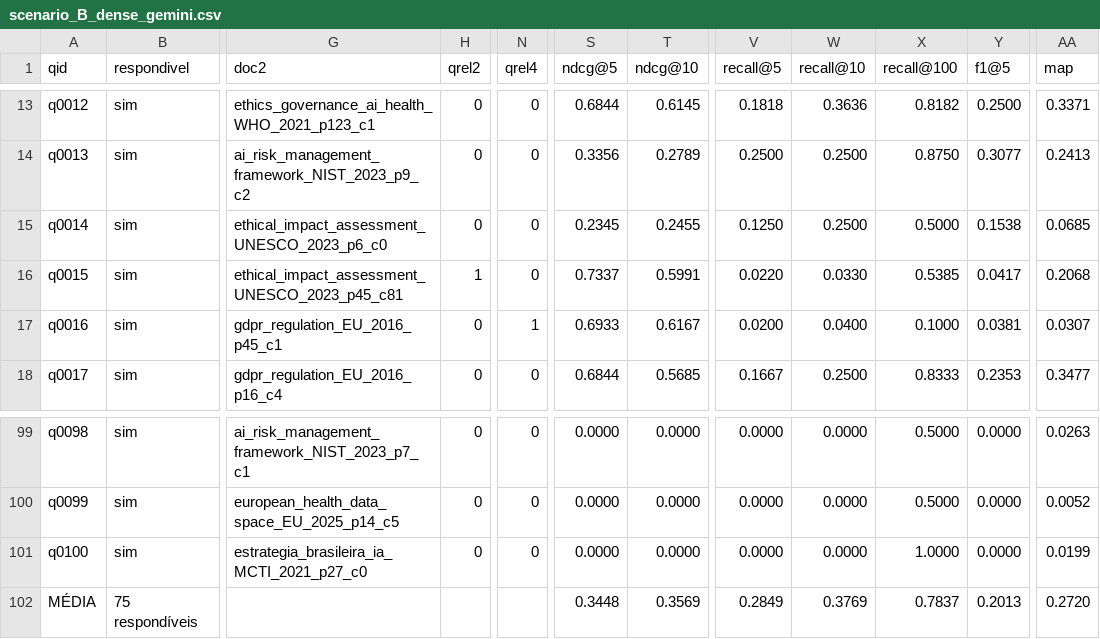
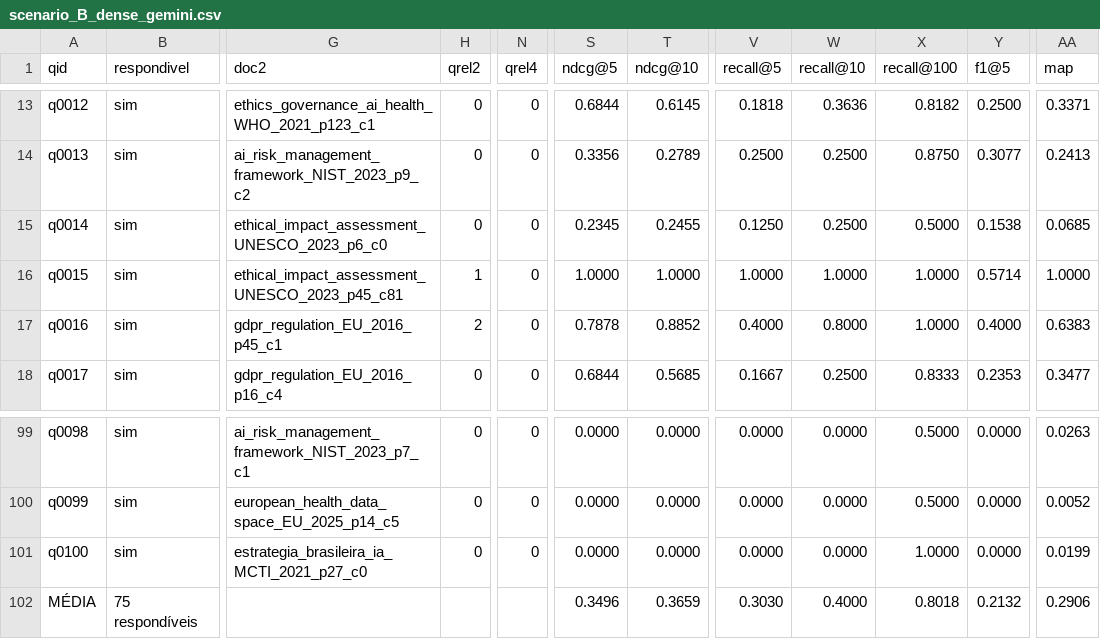
Before and after one commit to italoavelar/niar-rag-prototype, a CSV file: eval/results/retrieval/scenario_B_dense_gemini.csv, drawn as a sheet; only a part is shown, gaps mark what is left out; the diff names each change by its address in the sheet, - before the commit and + after, or states it on an @@ line.

```diff
--- a/eval/results/retrieval/scenario_B_dense_gemini.csv
+++ b/eval/results/retrieval/scenario_B_dense_gemini.csv
-S16 (ndcg@5): 0.7337
+S16 (ndcg@5): 1.0000
-T16 (ndcg@10): 0.5991
+T16 (ndcg@10): 1.0000
-V16 (recall@5): 0.0220
+V16 (recall@5): 1.0000
-W16 (recall@10): 0.0330
+W16 (recall@10): 1.0000
-X16 (recall@100): 0.5385
+X16 (recall@100): 1.0000
-Y16 (f1@5): 0.0417
+Y16 (f1@5): 0.5714
-AA16 (map): 0.2068
+AA16 (map): 1.0000
-H17 (qrel2): 0
+H17 (qrel2): 2
-N17 (qrel4): 1
+N17 (qrel4): 0
-S17 (ndcg@5): 0.6933
+S17 (ndcg@5): 0.7878
-T17 (ndcg@10): 0.6167
+T17 (ndcg@10): 0.8852
-V17 (recall@5): 0.0200
+V17 (recall@5): 0.4000
-W17 (recall@10): 0.0400
+W17 (recall@10): 0.8000
-X17 (recall@100): 0.1000
+X17 (recall@100): 1.0000
-Y17 (f1@5): 0.0381
+Y17 (f1@5): 0.4000
-AA17 (map): 0.0307
+AA17 (map): 0.6383
-S102 (ndcg@5): 0.3448
+S102 (ndcg@5): 0.3496
-T102 (ndcg@10): 0.3569
+T102 (ndcg@10): 0.3659
-V102 (recall@5): 0.2849
+V102 (recall@5): 0.3030
-W102 (recall@10): 0.3769
+W102 (recall@10): 0.4000
-X102 (recall@100): 0.7837
+X102 (recall@100): 0.8018
-Y102 (f1@5): 0.2013
+Y102 (f1@5): 0.2132
-AA102 (map): 0.2720
+AA102 (map): 0.2906
```
Also changed, not shown: eval/results/retrieval/metrics.csv, eval/results/retrieval/scenario_A_bm25_mt.csv, 12 other files.
